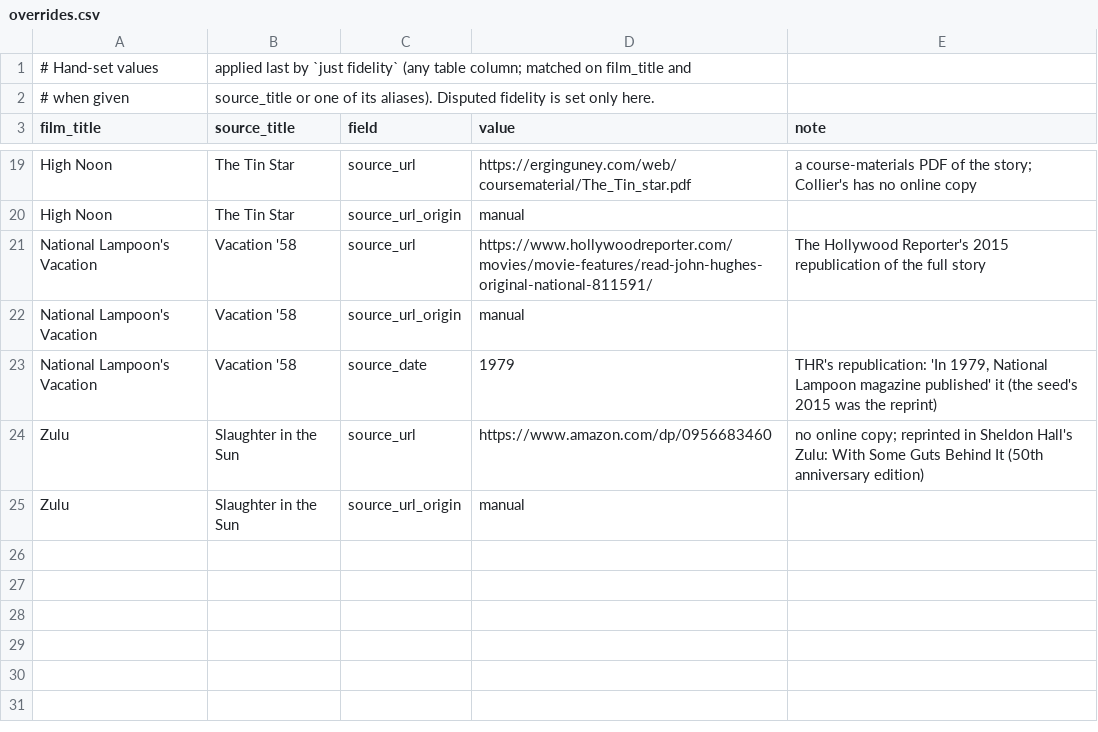
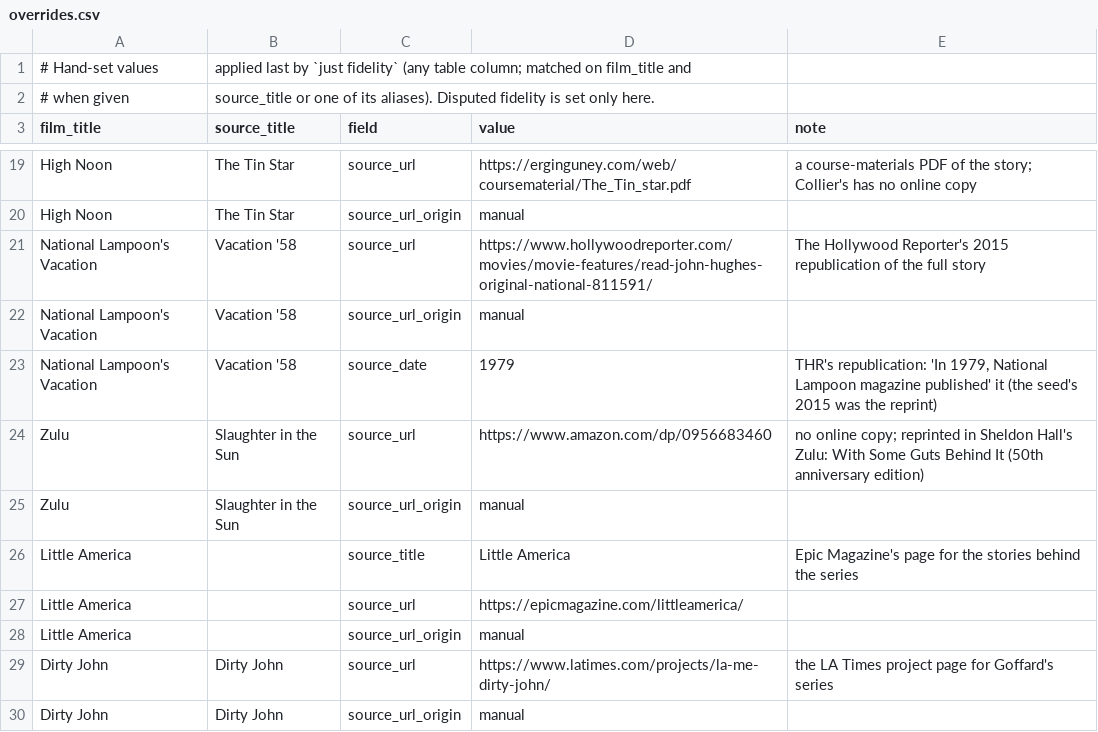
Before and after one commit to altosaar/longform-adaptations, a CSV file: data/overrides.csv, drawn as a sheet; only a part is shown, gaps mark what is left out; the diff names each change by its address in the sheet, - before the commit and + after, or states it on an @@ line.

Commit message:
Links for Little America (Epic) and Dirty John (LA Times), archived

```diff
--- a/data/overrides.csv
+++ b/data/overrides.csv
+row 26: Little America |  | source_title | Little America | Epic Magazine's page for the stories behind the series
+row 27: Little America |  | source_url | https://epicmagazine.com/littleamerica/
+row 28: Little America |  | source_url_origin | manual
+row 29: Dirty John | Dirty John | source_url | https://www.latimes.com/projects/la-me-dirty-john/ | the LA Times project page for Goffard's series
+row 30: Dirty John | Dirty John | source_url_origin | manual
```
Also changed, not shown: adaptations.csv, 2 other files.
